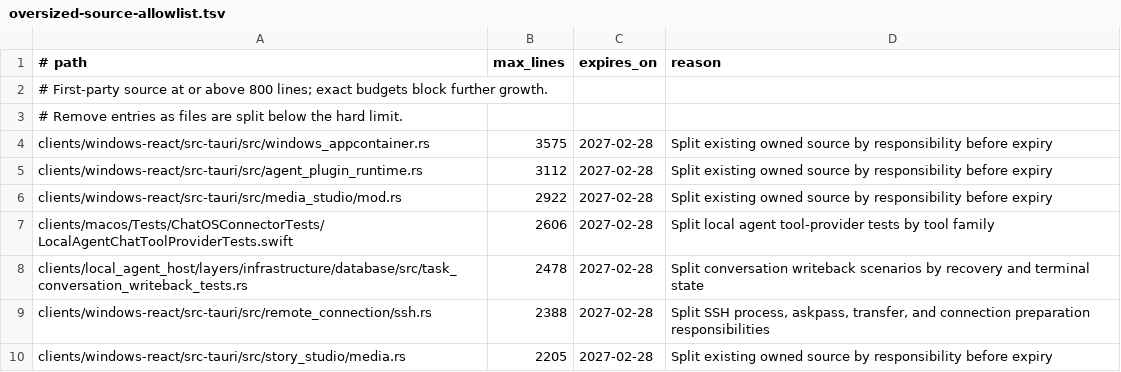
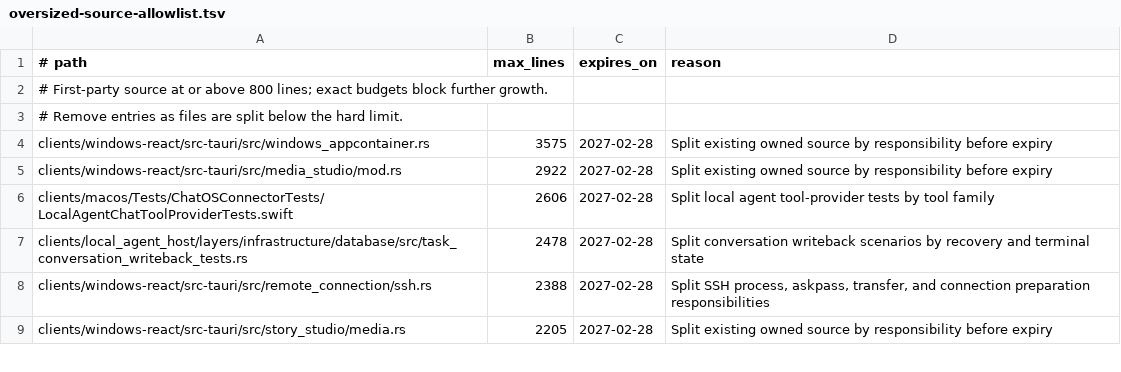
Before and after one commit to leeoohoo/chatos_rs, a TSV file: scripts/oversized-source-allowlist.tsv, drawn as a sheet; only a part is shown; the diff names each change by its address in the sheet, - before the commit and + after, or states it on an @@ line.

Commit message:
refactor(plugin-runtime): isolate capability broker

```diff
--- a/scripts/oversized-source-allowlist.tsv
+++ b/scripts/oversized-source-allowlist.tsv
-row 5: clients/windows-react/src-tauri/src/agent_plugin_runtime.rs | 3112 | 2027-02-28 | Split existing owned source by responsibility before expiry
```
Also changed, not shown: scripts/source-size-allowlist.tsv, 2 other files.
